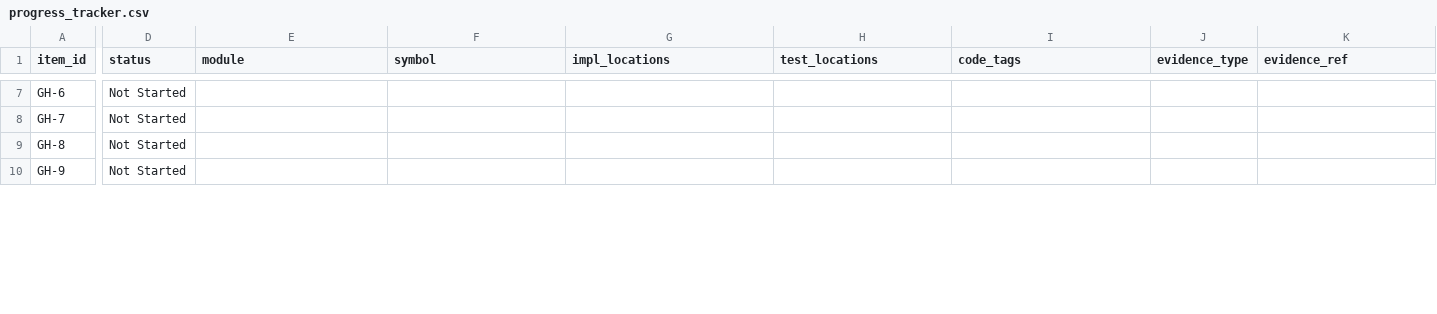
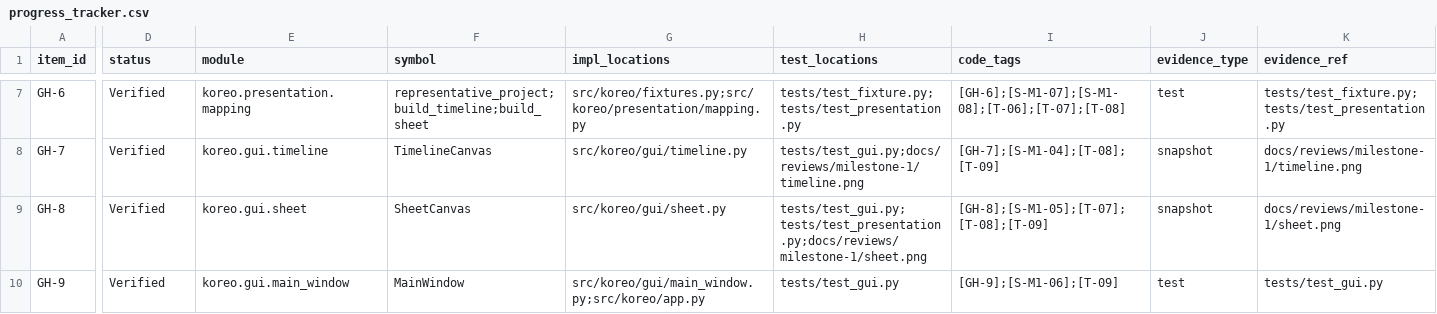
Before and after one commit to placerte/koreo, a CSV file: docs/progress_tracker.csv, drawn as a sheet; only a part is shown, gaps mark what is left out; the diff covers the shown part only; the diff names each change by its address in the sheet, - before the commit and + after, or states it on an @@ line.

Commit message:
feat: deliver milestone 1 read-only prototype

```diff
--- a/docs/progress_tracker.csv
+++ b/docs/progress_tracker.csv
-D7:D10 (status): Not Started
+D7:D10 (status): Verified
-E7 (module): (empty)
+E7 (module): koreo.presentation.mapping
-F7 (symbol): (empty)
+F7 (symbol): representative_project;build_timeline;build_sheet
-G7 (impl_locations): (empty)
+G7 (impl_locations): src/koreo/fixtures.py;src/koreo/presentation/mapping.py
-H7 (test_locations): (empty)
+H7 (test_locations): tests/test_fixture.py;tests/test_presentation.py
-I7 (code_tags): (empty)
+I7 (code_tags): [GH-6];[S-M1-07];[S-M1-08];[T-06];[T-07];[T-08]
-J7 (evidence_type): (empty)
+J7 (evidence_type): test
-K7 (evidence_ref): (empty)
+K7 (evidence_ref): tests/test_fixture.py;tests/test_presentation.py
-E8 (module): (empty)
+E8 (module): koreo.gui.timeline
-F8 (symbol): (empty)
+F8 (symbol): TimelineCanvas
-G8 (impl_locations): (empty)
+G8 (impl_locations): src/koreo/gui/timeline.py
-H8 (test_locations): (empty)
+H8 (test_locations): tests/test_gui.py;docs/reviews/milestone-1/timeline.png
-I8 (code_tags): (empty)
+I8 (code_tags): [GH-7];[S-M1-04];[T-08];[T-09]
-J8:J9 (evidence_type): (empty)
+J8:J9 (evidence_type): snapshot
-K8 (evidence_ref): (empty)
+K8 (evidence_ref): docs/reviews/milestone-1/timeline.png
-E9 (module): (empty)
+E9 (module): koreo.gui.sheet
-F9 (symbol): (empty)
+F9 (symbol): SheetCanvas
-G9 (impl_locations): (empty)
+G9 (impl_locations): src/koreo/gui/sheet.py
-H9 (test_locations): (empty)
+H9 (test_locations): tests/test_gui.py;tests/test_presentation.py;docs/reviews/milestone-1/sheet.png
-I9 (code_tags): (empty)
+I9 (code_tags): [GH-8];[S-M1-05];[T-07];[T-08];[T-09]
-K9 (evidence_ref): (empty)
+K9 (evidence_ref): docs/reviews/milestone-1/sheet.png
-E10 (module): (empty)
+E10 (module): koreo.gui.main_window
-F10 (symbol): (empty)
+F10 (symbol): MainWindow
-G10 (impl_locations): (empty)
+G10 (impl_locations): src/koreo/gui/main_window.py;src/koreo/app.py
-H10 (test_locations): (empty)
+H10 (test_locations): tests/test_gui.py
-I10 (code_tags): (empty)
+I10 (code_tags): [GH-9];[S-M1-06];[T-09]
-J10 (evidence_type): (empty)
+J10 (evidence_type): test
-K10 (evidence_ref): (empty)
+K10 (evidence_ref): tests/test_gui.py
```
Also changed, not shown: 44 edited cells elsewhere in this file, 28 other files.
